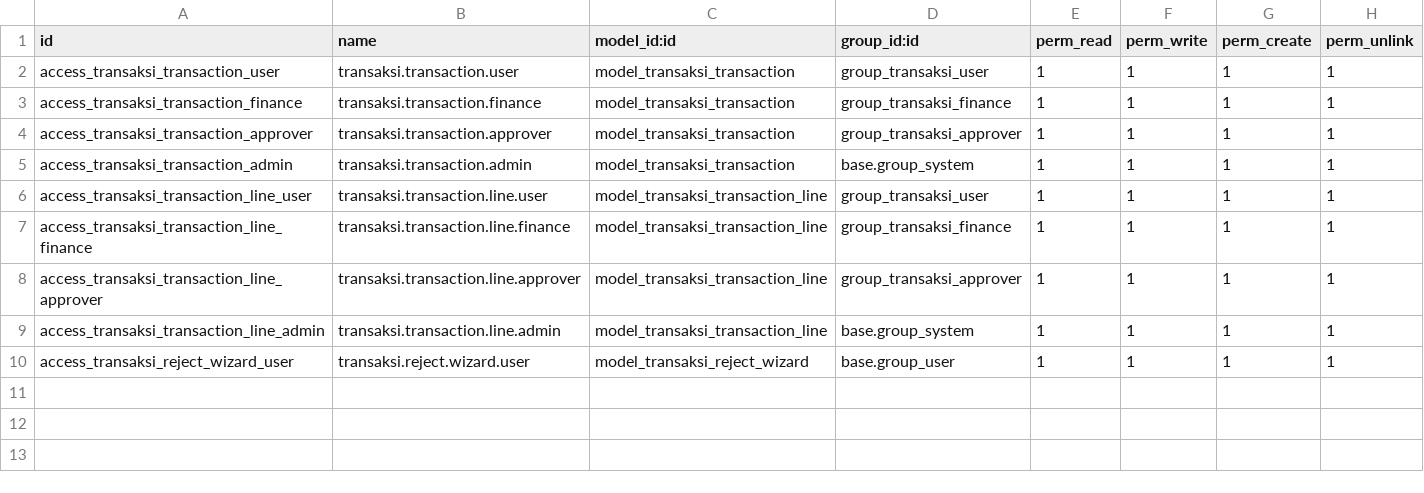
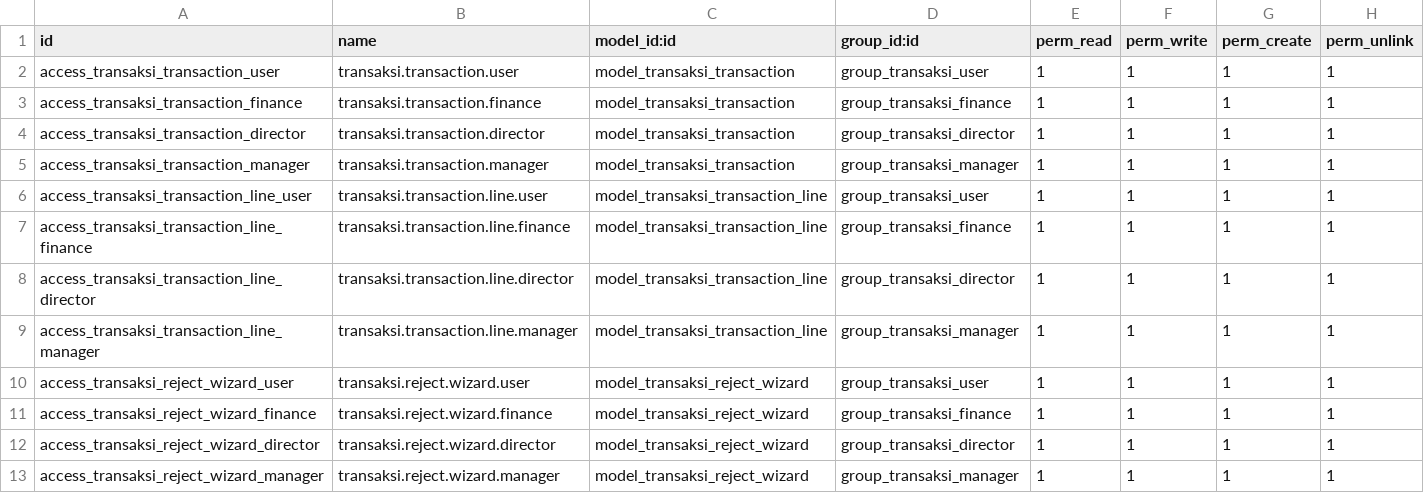
Before and after one commit to supportkonsulta/odoo, a CSV file: custom_addons/transaksi/security/ir.model.access.csv, drawn as a sheet.

Commit message:
feat(transaksi): integrasi ppl, 4 role rbac mandiri, auto-pay hook dan kolom penerima di list view

```diff
--- a/custom_addons/transaksi/security/ir.model.access.csv
+++ b/custom_addons/transaksi/security/ir.model.access.csv
@@ -3,8 +3,11 @@ access_transaksi_transaction_user,transaksi.transaction.user,model_transaksi_tra
 access_transaksi_transaction_finance,transaksi.transaction.finance,model_transaksi_transaction,group_transaksi_finance,1,1,1,1
-access_transaksi_transaction_approver,transaksi.transaction.approver,model_transaksi_transaction,group_transaksi_approver,1,1,1,1
-access_transaksi_transaction_admin,transaksi.transaction.admin,model_transaksi_transaction,base.group_system,1,1,1,1
+access_transaksi_transaction_director,transaksi.transaction.director,model_transaksi_transaction,group_transaksi_director,1,1,1,1
+access_transaksi_transaction_manager,transaksi.transaction.manager,model_transaksi_transaction,group_transaksi_manager,1,1,1,1
 access_transaksi_transaction_line_user,transaksi.transaction.line.user,model_transaksi_transaction_line,group_transaksi_user,1,1,1,1
 access_transaksi_transaction_line_finance,transaksi.transaction.line.finance,model_transaksi_transaction_line,group_transaksi_finance,1,1,1,1
-access_transaksi_transaction_line_approver,transaksi.transaction.line.approver,model_transaksi_transaction_line,group_transaksi_approver,1,1,1,1
-access_transaksi_transaction_line_admin,transaksi.transaction.line.admin,model_transaksi_transaction_line,base.group_system,1,1,1,1
-access_transaksi_reject_wizard_user,transaksi.reject.wizard.user,model_transaksi_reject_wizard,base.group_user,1,1,1,1
+access_transaksi_transaction_line_director,transaksi.transaction.line.director,model_transaksi_transaction_line,group_transaksi_director,1,1,1,1
+access_transaksi_transaction_line_manager,transaksi.transaction.line.manager,model_transaksi_transaction_line,group_transaksi_manager,1,1,1,1
+access_transaksi_reject_wizard_user,transaksi.reject.wizard.user,model_transaksi_reject_wizard,group_transaksi_user,1,1,1,1
+access_transaksi_reject_wizard_finance,transaksi.reject.wizard.finance,model_transaksi_reject_wizard,group_transaksi_finance,1,1,1,1
+access_transaksi_reject_wizard_director,transaksi.reject.wizard.director,model_transaksi_reject_wizard,group_transaksi_director,1,1,1,1
+access_transaksi_reject_wizard_manager,transaksi.reject.wizard.manager,model_transaksi_reject_wizard,group_transaksi_manager,1,1,1,1
```
Also changed, not shown: 9 other files.
